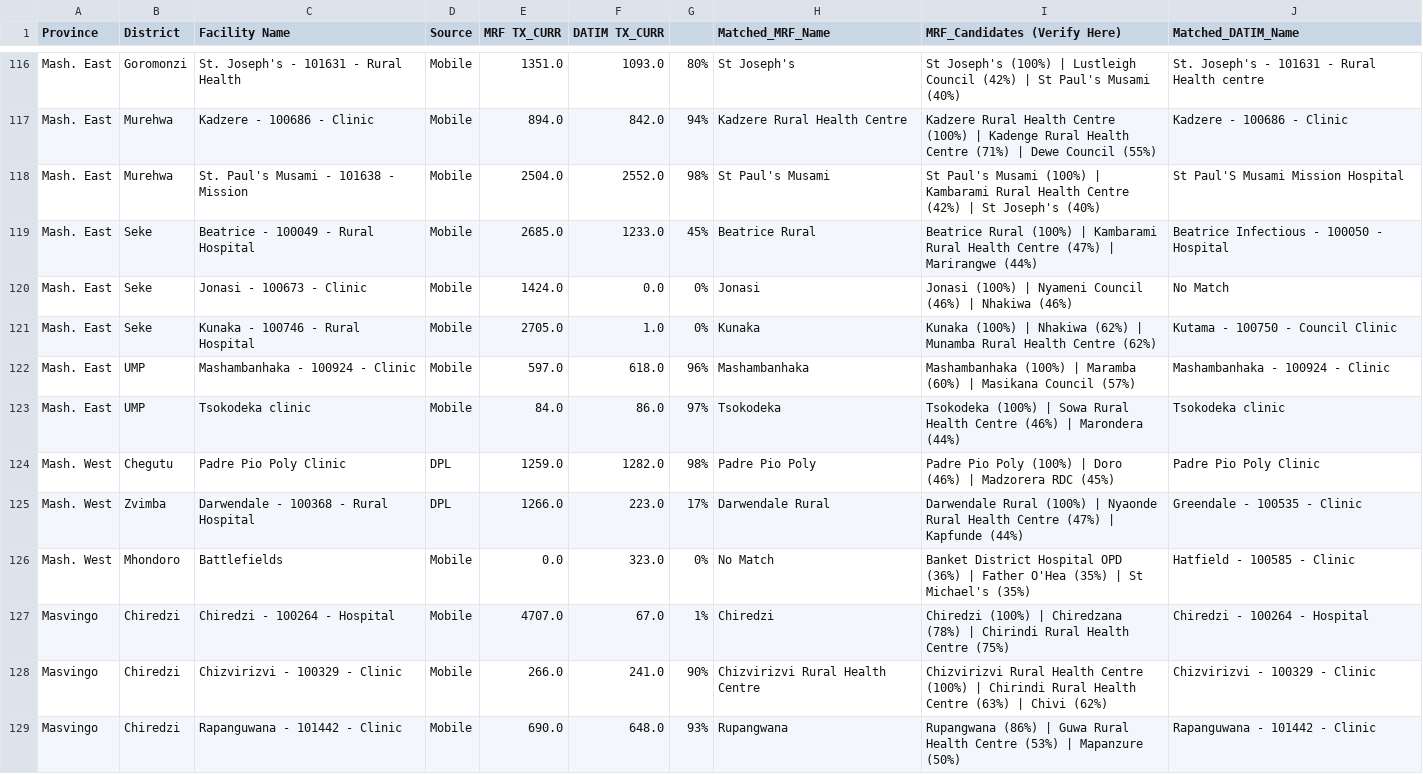
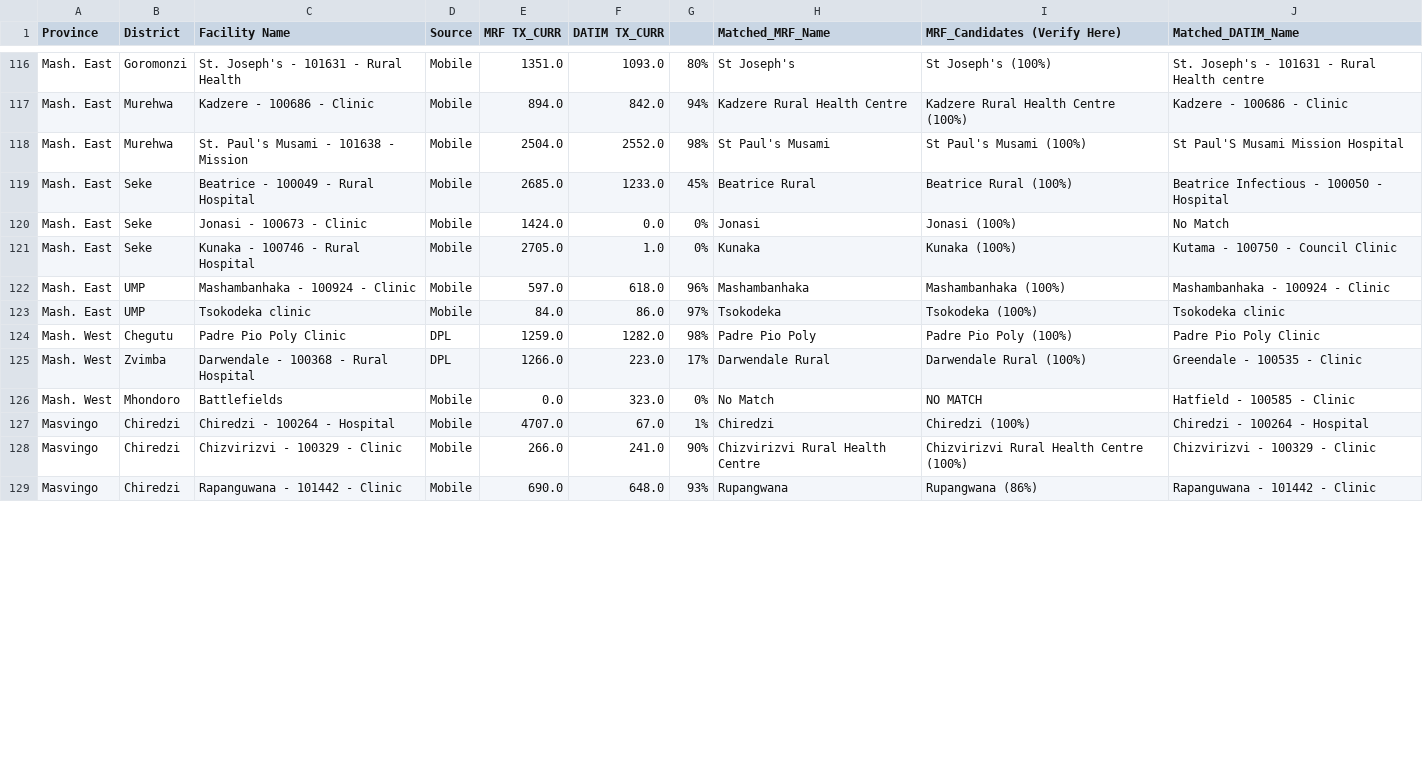
Before and after one commit to Tsungie/Data-Completeness-and-TX_CURR-Analysis-for-Key-Facilities, a CSV file: Final_Mapped_List_With_Candidates.csv, drawn as a sheet; only a part is shown, gaps mark what is left out; the diff covers the shown part only; the diff names each change by its address in the sheet, - before the commit and + after, or states it on an @@ line.

```diff
--- a/Final_Mapped_List_With_Candidates.csv
+++ b/Final_Mapped_List_With_Candidates.csv
-I116 (MRF_Candidates (Verify Here)): St Joseph's (100%) | Lustleigh Council (42%) | St Paul's Musami (40%)
+I116 (MRF_Candidates (Verify Here)): St Joseph's (100%)
-I117 (MRF_Candidates (Verify Here)): …Centre (100%) | Kadenge Rural Health Centre (71%) | Dewe Council (55%)
+I117 (MRF_Candidates (Verify Here)): …Centre (100%)
-I118 (MRF_Candidates (Verify Here)): …Musami (100%) | Kambarami Rural Health Centre (42%) | St Joseph's (40%)
+I118 (MRF_Candidates (Verify Here)): …Musami (100%)
-I119 (MRF_Candidates (Verify Here)): …Rural (100%) | Kambarami Rural Health Centre (47%) | Marirangwe (44%)
+I119 (MRF_Candidates (Verify Here)): …Rural (100%)
-I120 (MRF_Candidates (Verify Here)): Jonasi (100%) | Nyameni Council (46%) | Nhakiwa (46%)
+I120 (MRF_Candidates (Verify Here)): Jonasi (100%)
-I121 (MRF_Candidates (Verify Here)): Kunaka (100%) | Nhakiwa (62%) | Munamba Rural Health Centre (62%)
+I121 (MRF_Candidates (Verify Here)): Kunaka (100%)
-I122 (MRF_Candidates (Verify Here)): Mashambanhaka (100%) | Maramba (60%) | Masikana Council (57%)
+I122 (MRF_Candidates (Verify Here)): Mashambanhaka (100%)
-I123 (MRF_Candidates (Verify Here)): Tsokodeka (100%) | Sowa Rural Health Centre (46%) | Marondera (44%)
+I123 (MRF_Candidates (Verify Here)): Tsokodeka (100%)
-I124 (MRF_Candidates (Verify Here)): Padre Pio Poly (100%) | Doro (46%) | Madzorera RDC (45%)
+I124 (MRF_Candidates (Verify Here)): Padre Pio Poly (100%)
-I125 (MRF_Candidates (Verify Here)): …Rural (100%) | Nyaonde Rural Health Centre (47%) | Kapfunde (44%)
+I125 (MRF_Candidates (Verify Here)): …Rural (100%)
-I126 (MRF_Candidates (Verify Here)): Banket District Hospital OPD (36%) | Father O'Hea (35%) | St Michael's (35%)
+I126 (MRF_Candidates (Verify Here)): NO MATCH
-I127 (MRF_Candidates (Verify Here)): Chiredzi (100%) | Chiredzana (78%) | Chirindi Rural Health Centre (75%)
+I127 (MRF_Candidates (Verify Here)): Chiredzi (100%)
-I128 (MRF_Candidates (Verify Here)): …Centre (100%) | Chirindi Rural Health Centre (63%) | Chivi (62%)
+I128 (MRF_Candidates (Verify Here)): …Centre (100%)
-I129 (MRF_Candidates (Verify Here)): Rupangwana (86%) | Guwa Rural Health Centre (53%) | Mapanzure (50%)
+I129 (MRF_Candidates (Verify Here)): Rupangwana (86%)
```
Also changed, not shown: 96 edited cells elsewhere in this file, 24 other files.
